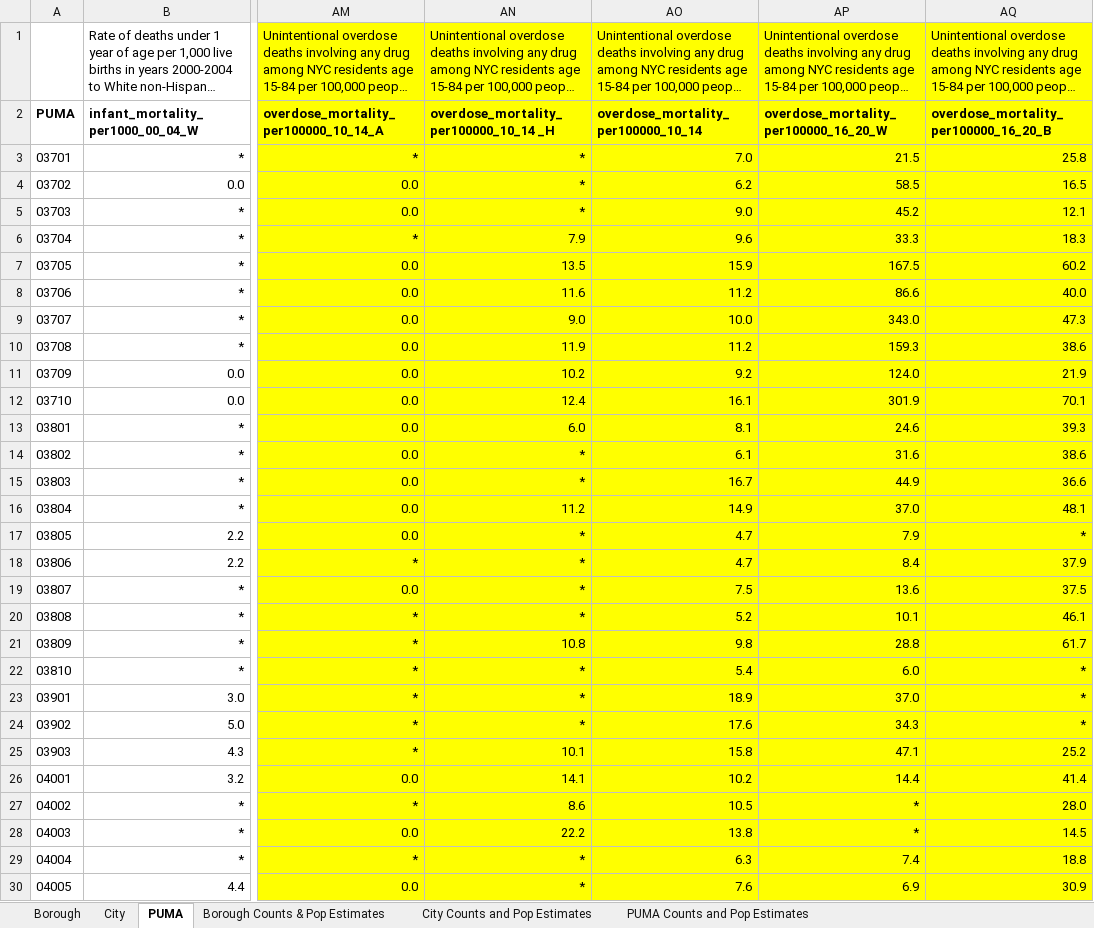
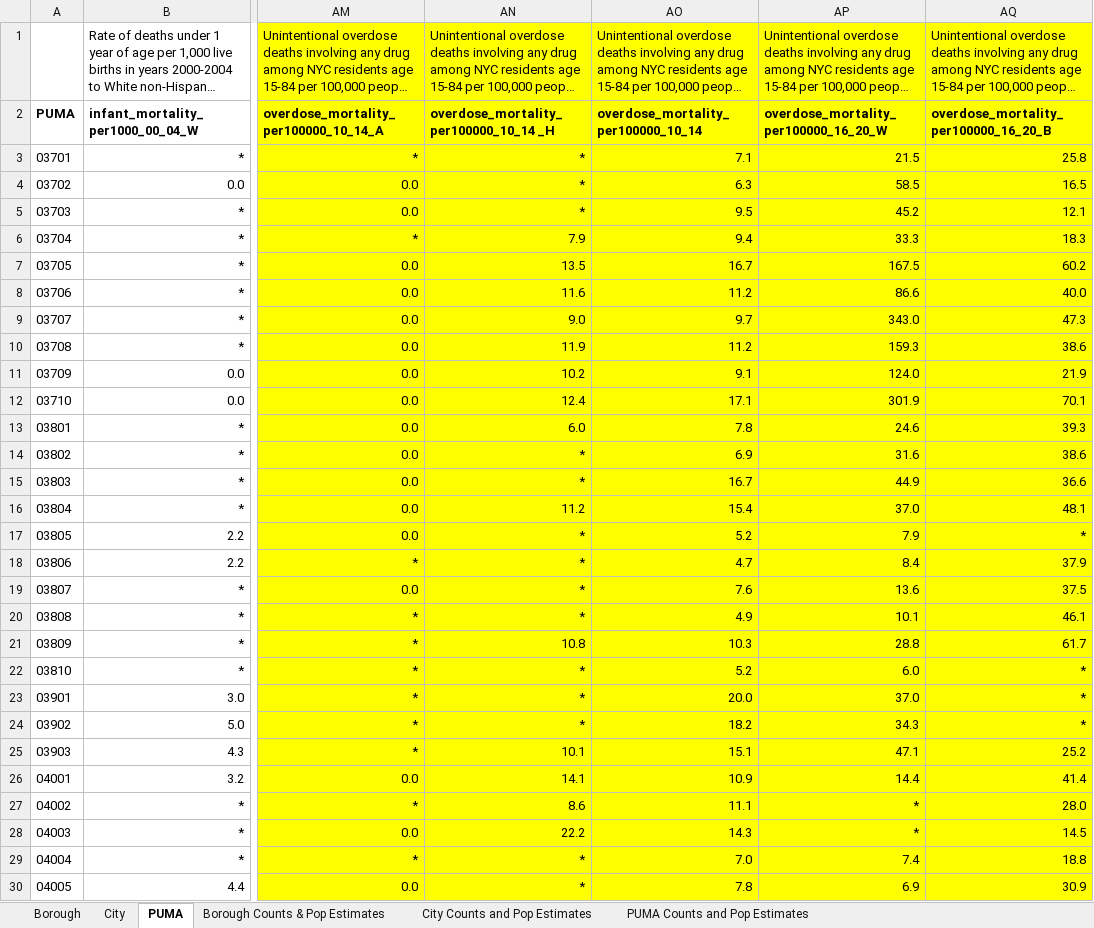
Before and after one commit to NYCPlanning/db-equitable-development-tool, an Excel workbook: resources/quality_of_life/health_mortality/DOHMH_death rate and overdose.xlsx, sheet PUMA, drawn as a sheet; only a part is shown, gaps mark what is left out; long unchanged cells end in …; values as stored, in another font and other column widths than the file's, no borders; the diff covers the shown part only; the diff names each change by its address in the sheet, - before the commit and + after, or states it on an @@ line.

Commit message:
updated source from WS

```diff
--- a/resources/quality_of_life/health_mortality/DOHMH_death rate and overdose.xlsx (sheet PUMA)
+++ b/resources/quality_of_life/health_mortality/DOHMH_death rate and overdose.xlsx (sheet PUMA)
-AO3: 7.0
+AO3: 7.1
-AO4: 6.2
+AO4: 6.3
-AO5: 9.0
+AO5: 9.5
-AO6: 9.6
+AO6: 9.4
-AO7: 15.9
+AO7: 16.7
-AO9: 10.0
+AO9: 9.7
-AO11: 9.2
+AO11: 9.1
-AO12: 16.1
+AO12: 17.1
-AO13: 8.1
+AO13: 7.8
-AO14: 6.1
+AO14: 6.9
-AO16: 14.9
+AO16: 15.4
-AO17: 4.7
+AO17: 5.2
-AO19: 7.5
+AO19: 7.6
-AO20: 5.2
+AO20: 4.9
-AO21: 9.8
+AO21: 10.3
-AO22: 5.4
+AO22: 5.2
-AO23: 18.9
+AO23: 20.0
-AO24: 17.6
+AO24: 18.2
-AO25: 15.8
+AO25: 15.1
-AO26: 10.2
+AO26: 10.9
-AO27: 10.5
+AO27: 11.1
-AO28: 13.8
+AO28: 14.3
-AO29: 6.3
+AO29: 7.0
-AO30: 7.6
+AO30: 7.8
```
Also changed, not shown: 26 edited cells elsewhere in this sheet, formulas that keep their value.
